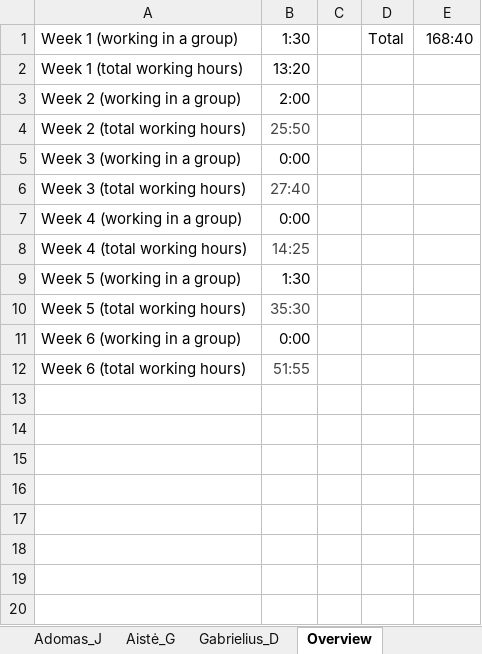
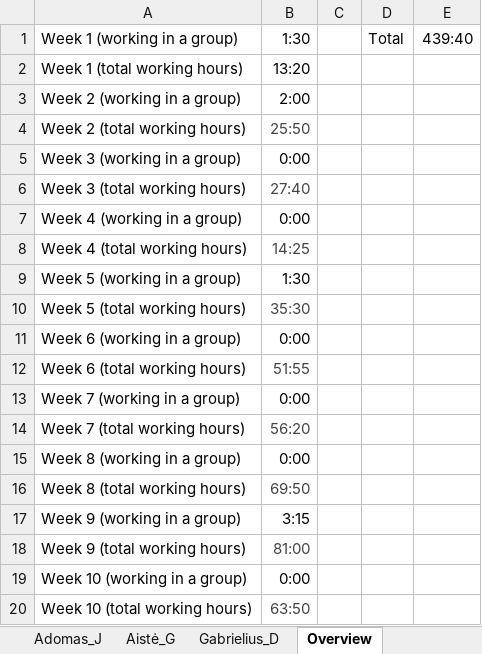
Before and after one commit to gryxay/Rover, an Excel workbook: timelogs/time_logs.xlsx, sheet Overview, drawn as a sheet; values as stored, in another font and other column widths than the file's, no borders; the diff names each change by its address in the sheet, - before the commit and + after, or states it on an @@ line.

```diff
--- a/timelogs/time_logs.xlsx (sheet Overview)
+++ b/timelogs/time_logs.xlsx (sheet Overview)
-E1: 168:40
+E1: 439:40
+row 13: Week 7 (working in a group) | 0:00
+row 14: Week 7 (total working hours) | 56:20
+row 15: Week 8 (working in a group) | 0:00
+row 16: Week 8 (total working hours) | 69:50
+row 17: Week 9 (working in a group) | 3:15
+row 18: Week 9 (total working hours) | 81:00
+row 19: Week 10 (working in a group) | 0:00
+row 20: Week 10 (total working hours) | 63:50
```
Also changed, not shown: sheet Nedas_J, sheet Gabrielius_D, sheet Aistė_G, sheet Adomas_J.
